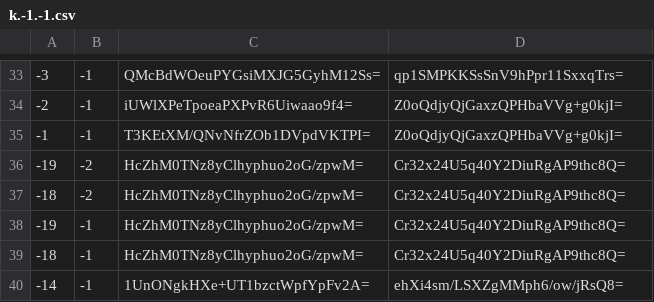
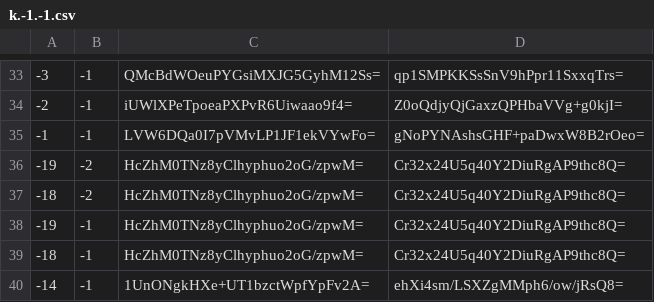
Before and after one commit to mochimochiomochi/mochicraftmap2, a CSV file: nether/tiles/zoom.-1/metadata/k.-1.-1.csv, drawn as a sheet; only a part is shown, gaps mark what is left out.

```diff
--- a/nether/tiles/zoom.-1/metadata/k.-1.-1.csv
+++ b/nether/tiles/zoom.-1/metadata/k.-1.-1.csv
@@ -34,3 +34,3 @@
 -2,-1,iUWlXPeTpoeaPXPvR6Uiwaao9f4=,Z0oQdjyQjGaxzQPHbaVVg+g0kjI=
--1,-1,T3KEtXM/QNvNfrZOb1DVpdVKTPI=,Z0oQdjyQjGaxzQPHbaVVg+g0kjI=
+-1,-1,LVW6DQa0I7pVMvLP1JF1ekVYwFo=,gNoPYNAshsGHF+paDwxW8B2rOeo=
 -19,-2,HcZhM0TNz8yClhyphuo2oG/zpwM=,Cr32x24U5q40Y2DiuRgAP9thc8Q=
```
Also changed, not shown: nether/tiles/zoom.-1/metadata/k.-1.0.csv, nether/tiles/zoom.-1/metadata/k.0.-1.csv, 48 other files.
